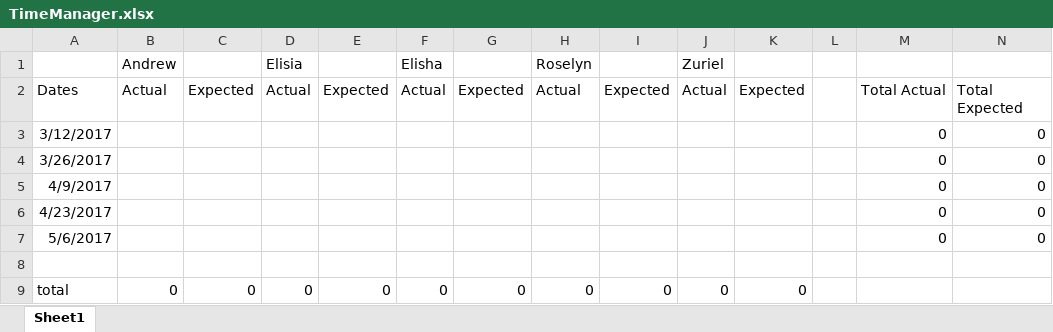
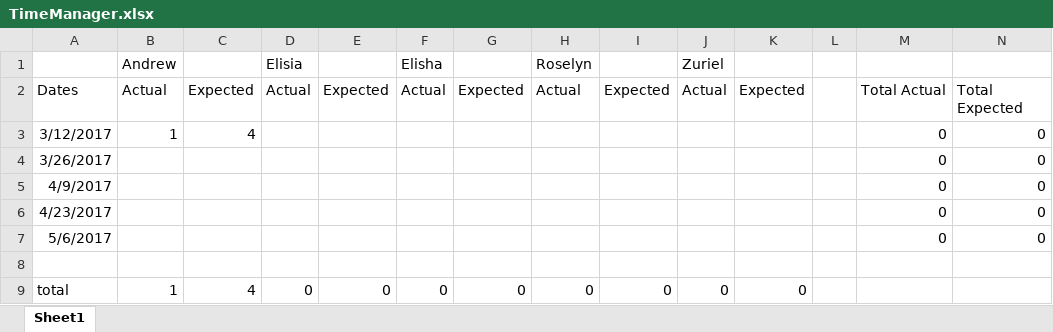
Before and after one commit to ZurielVillegas/No-Preference-CSC-131, an Excel workbook: TimeManager.xlsx, sheet Sheet1, drawn as a sheet; values as stored, in another font and other column widths than the file's, no borders; the diff names each change by its address in the sheet, - before the commit and + after, or states it on an @@ line.

Commit message:
Added some guesstimate hours

```diff
--- a/TimeManager.xlsx (sheet Sheet1)
+++ b/TimeManager.xlsx (sheet Sheet1)
-B3 (Andrew): (empty)
+B3 (Andrew): 1
-C3: (empty)
+C3: 4
-B9 (Andrew): 0
+B9 (Andrew): 1
-C9: 0
+C9: 4
```
